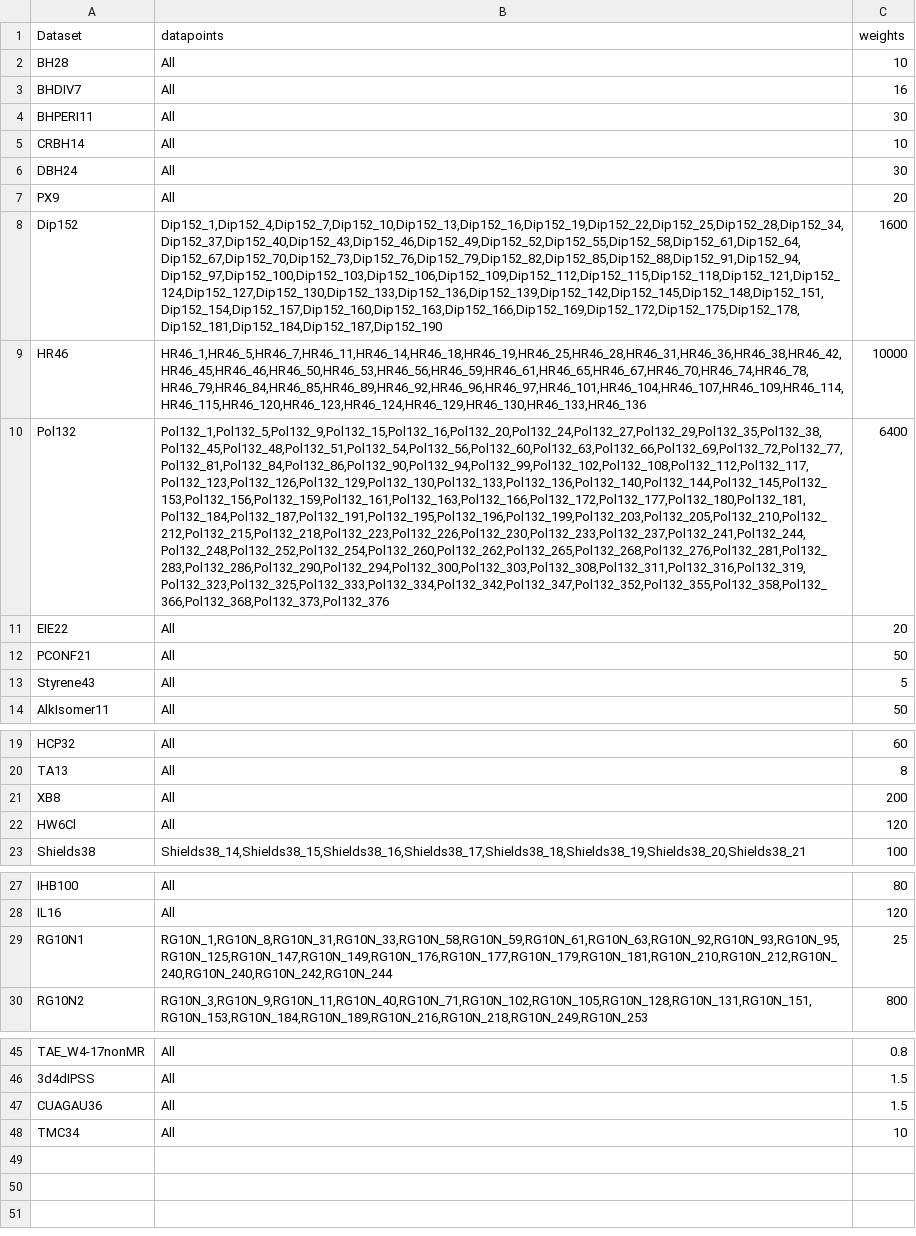
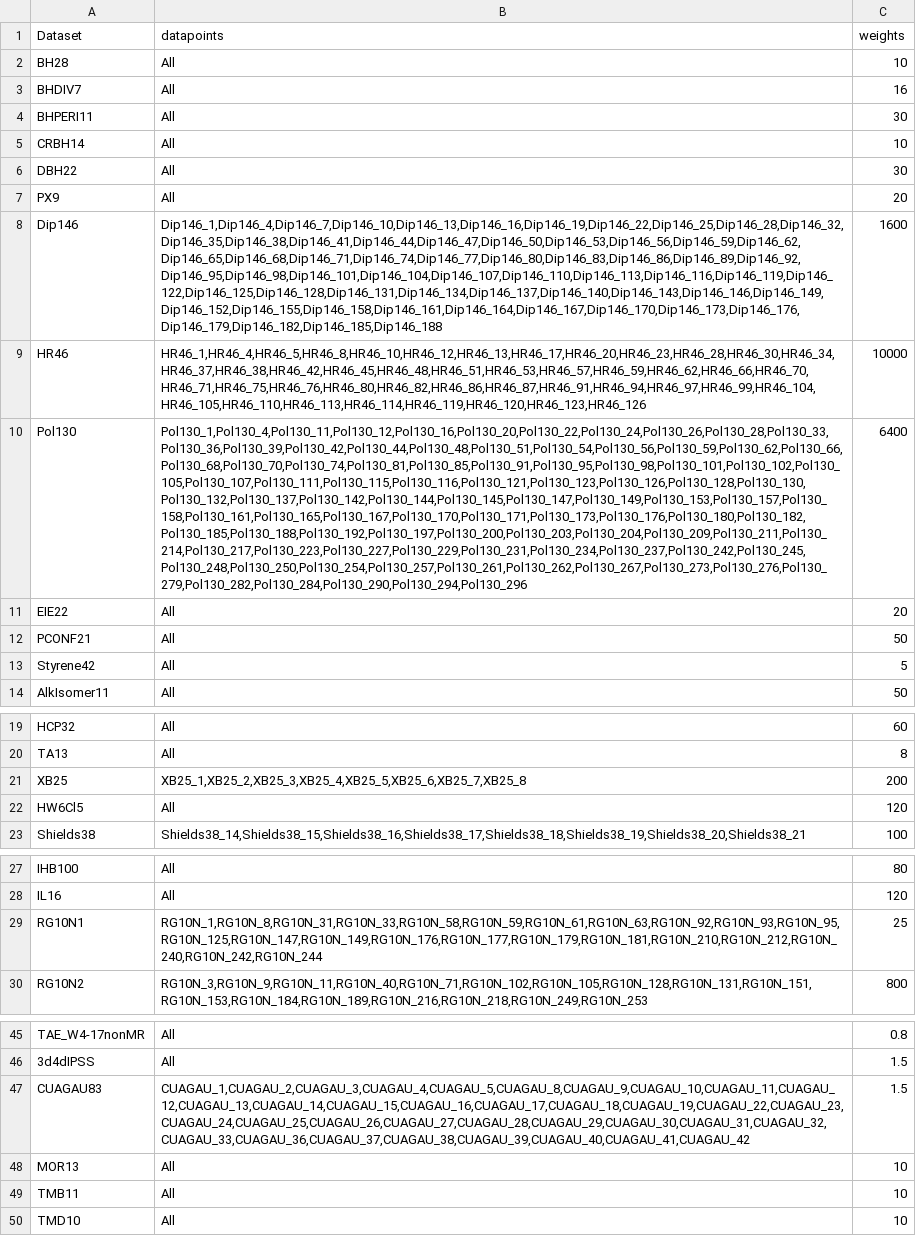
Before and after one commit to JiashuLiang/COACH, a CSV file: 2_optimization/templates/training_weights.csv, drawn as a sheet; only a part is shown, gaps mark what is left out; removed rows and columns are numbered as before the commit, all else as after; the diff names each change by its address in the sheet, - before the commit and + after, or states it on an @@ line.

Commit message:
update

```diff
--- a/2_optimization/templates/training_weights.csv
+++ b/2_optimization/templates/training_weights.csv
-A6 (Dataset): DBH24
+A6 (Dataset): DBH22
-A8 (Dataset): Dip152
+A8 (Dataset): Dip146
-B8 (datapoints): Dip152_1,Dip152_4,Dip152_7,Dip152_10,Dip152_13,Dip152_16,Dip152_19,Dip152_22,Dip152_25,Dip152_28,Dip152_34,Dip152_37,Dip152_40,Dip152_43,Dip152_46,Dip152_49,Dip152_52,Dip152_55,Dip152_58,Dip152_61,Dip152_64,Dip152_67,Dip152_70,Dip152_73,Dip152_76,Dip152_79,Dip152_82,Dip152_85,Dip152_88,Dip152_91,Dip152_94,Dip152_97,Dip152_100,Dip152_103,Dip152_106,Dip152_109,Dip152_112,Dip152_115,Dip152_118,Dip152_121,Dip152_124,Dip152_127,Dip152_130,Dip152_133,Dip152_136,Dip152_139,Dip152_142,Dip152_145,Dip152_148,Dip152_151,Dip152_154,Dip152_157,Dip152_160,Dip152_163,Dip152_166,Dip152_169,Dip152_172,Dip152_175,Dip152_178,Dip152_181,Dip152_184,Dip152_187,Dip152_190
+B8 (datapoints): Dip146_1,Dip146_4,Dip146_7,Dip146_10,Dip146_13,Dip146_16,Dip146_19,Dip146_22,Dip146_25,Dip146_28,Dip146_32,Dip146_35,Dip146_38,Dip146_41,Dip146_44,Dip146_47,Dip146_50,Dip146_53,Dip146_56,Dip146_59,Dip146_62,Dip146_65,Dip146_68,Dip146_71,Dip146_74,Dip146_77,Dip146_80,Dip146_83,Dip146_86,Dip146_89,Dip146_92,Dip146_95,Dip146_98,Dip146_101,Dip146_104,Dip146_107,Dip146_110,Dip146_113,Dip146_116,Dip146_119,Dip146_122,Dip146_125,Dip146_128,Dip146_131,Dip146_134,Dip146_137,Dip146_140,Dip146_143,Dip146_146,Dip146_149,Dip146_152,Dip146_155,Dip146_158,Dip146_161,Dip146_164,Dip146_167,Dip146_170,Dip146_173,Dip146_176,Dip146_179,Dip146_182,Dip146_185,Dip146_188
-B9 (datapoints): HR46_1,HR46_5,HR46_7,HR46_11,HR46_14,HR46_18,HR46_19,HR46_25,HR46_28,HR46_31,HR46_36,HR46_38,HR46_42,HR46_45,HR46_46,HR46_50,HR46_53,HR46_56,HR46_59,HR46_61,HR46_65,HR46_67,HR46_70,HR46_74,HR46_78,HR46_79,HR46_84,HR46_85,HR46_89,HR46_92,HR46_96,HR46_97,HR46_101,HR46_104,HR46_107,HR46_109,HR46_114,HR46_115,HR46_120,HR46_123,HR46_124,HR46_129,HR46_130,HR46_133,HR46_136
+B9 (datapoints): HR46_1,HR46_4,HR46_5,HR46_8,HR46_10,HR46_12,HR46_13,HR46_17,HR46_20,HR46_23,HR46_28,HR46_30,HR46_34,HR46_37,HR46_38,HR46_42,HR46_45,HR46_48,HR46_51,HR46_53,HR46_57,HR46_59,HR46_62,HR46_66,HR46_70,HR46_71,HR46_75,HR46_76,HR46_80,HR46_82,HR46_86,HR46_87,HR46_91,HR46_94,HR46_97,HR46_99,HR46_104,HR46_105,HR46_110,HR46_113,HR46_114,HR46_119,HR46_120,HR46_123,HR46_126
-A10 (Dataset): Pol132
+A10 (Dataset): Pol130
-B10 (datapoints): Pol132_1,Pol132_5,Pol132_9,Pol132_15,Pol132_16,Pol132_20,Pol132_24,Pol132_27,Pol132_29,Pol132_35,Pol132_38,Pol132_45,Pol132_48,Pol132_51,Pol132_54,Pol132_56,Pol132_60,Pol132_63,Pol132_66,Pol132_69,Pol132_72,Pol132_77,Pol132_81,Pol132_84,Pol132_86,Pol132_90,Pol132_94,Pol132_99,Pol132_102,Pol132_108,Pol132_112,Pol132_117,Pol132_123,Pol132_126,Pol132_129,Pol132_130,Pol132_133,Pol132_136,Pol132_140,Pol132_144,Pol132_145,Pol132_153,Pol132_156,Pol132_159,Pol132_161,Pol132_163,Pol132_166,Pol132_172,Pol132_177,Pol132_180,Pol132_181,Pol132_184,Pol132_187,Pol132_191,Pol132_195,Pol132_196,Pol132_199,Pol132_203,Pol132_205,Pol132_210,Pol132_212,Pol132_215,Pol132_218,Pol132_223,Pol132_226,Pol132_230,Pol132_233,Pol132_237,Pol132_241,Pol132_244,Pol132_248,Pol132_252,Pol132_254,Pol132_260,Pol132_262,Pol132_265,Pol132_268,Pol132_276,Pol132_281,Pol132_283,Pol132_286,Pol132_290,Pol132_294,Pol132_300,Pol132_303,Pol132_308,Pol132_311,Pol132_316,Pol132_319,Pol132_323,Pol132_325,Pol132_333,Pol132_334,Pol132_342,Pol132_347,Pol132_352,Pol132_355,Pol132_358,Pol132_366,Pol132_368,Pol132_373,Pol132_376
+B10 (datapoints): Pol130_1,Pol130_4,Pol130_11,Pol130_12,Pol130_16,Pol130_20,Pol130_22,Pol130_24,Pol130_26,Pol130_28,Pol130_33,Pol130_36,Pol130_39,Pol130_42,Pol130_44,Pol130_48,Pol130_51,Pol130_54,Pol130_56,Pol130_59,Pol130_62,Pol130_66,Pol130_68,Pol130_70,Pol130_74,Pol130_81,Pol130_85,Pol130_91,Pol130_95,Pol130_98,Pol130_101,Pol130_102,Pol130_105,Pol130_107,Pol130_111,Pol130_115,Pol130_116,Pol130_121,Pol130_123,Pol130_126,Pol130_128,Pol130_130,Pol130_132,Pol130_137,Pol130_142,Pol130_144,Pol130_145,Pol130_147,Pol130_149,Pol130_153,Pol130_157,Pol130_158,Pol130_161,Pol130_165,Pol130_167,Pol130_170,Pol130_171,Pol130_173,Pol130_176,Pol130_180,Pol130_182,Pol130_185,Pol130_188,Pol130_192,Pol130_197,Pol130_200,Pol130_203,Pol130_204,Pol130_209,Pol130_211,Pol130_214,Pol130_217,Pol130_223,Pol130_227,Pol130_229,Pol130_231,Pol130_234,Pol130_237,Pol130_242,Pol130_245,Pol130_248,Pol130_250,Pol130_254,Pol130_257,Pol130_261,Pol130_262,Pol130_267,Pol130_273,Pol130_276,Pol130_279,Pol130_282,Pol130_284,Pol130_290,Pol130_294,Pol130_296
-A13 (Dataset): Styrene43
+A13 (Dataset): Styrene42
-row 21: XB8 | All | 200
+row 21: XB25 | XB25_1,XB25_2,XB25_3,XB25_4,XB25_5,XB25_6,XB25_7,XB25_8 | 200
-A22 (Dataset): HW6Cl
+A22 (Dataset): HW6Cl5
-B29 (datapoints): RG10N_1,RG10N_8,RG10N_31,RG10N_33,RG10N_58,RG10N_59,RG10N_61,RG10N_63,RG10N_92,RG10N_93,RG10N_95,RG10N_125,RG10N_147,RG10N_149,RG10N_176,RG10N_177,RG10N_179,RG10N_181,RG10N_210,RG10N_212,RG10N_240,RG10N_240,RG10N_242,RG10N_244
+B29 (datapoints): RG10N_1,RG10N_8,RG10N_31,RG10N_33,RG10N_58,RG10N_59,RG10N_61,RG10N_63,RG10N_92,RG10N_93,RG10N_95,RG10N_125,RG10N_147,RG10N_149,RG10N_176,RG10N_177,RG10N_179,RG10N_181,RG10N_210,RG10N_212,RG10N_240,RG10N_242,RG10N_244
-A47 (Dataset): CUAGAU36
+A47 (Dataset): CUAGAU83
-B47 (datapoints): All
+B47 (datapoints): CUAGAU_1,CUAGAU_2,CUAGAU_3,CUAGAU_4,CUAGAU_5,CUAGAU_8,CUAGAU_9,CUAGAU_10,CUAGAU_11,CUAGAU_12,CUAGAU_13,CUAGAU_14,CUAGAU_15,CUAGAU_16,CUAGAU_17,CUAGAU_18,CUAGAU_19,CUAGAU_22,CUAGAU_23,CUAGAU_24,CUAGAU_25,CUAGAU_26,CUAGAU_27,CUAGAU_28,CUAGAU_29,CUAGAU_30,CUAGAU_31,CUAGAU_32,CUAGAU_33,CUAGAU_36,CUAGAU_37,CUAGAU_38,CUAGAU_39,CUAGAU_40,CUAGAU_41,CUAGAU_42
-A48 (Dataset): TMC34
+A48 (Dataset): MOR13
+row 49: TMB11 | All | 10
+row 50: TMD10 | All | 10
```
